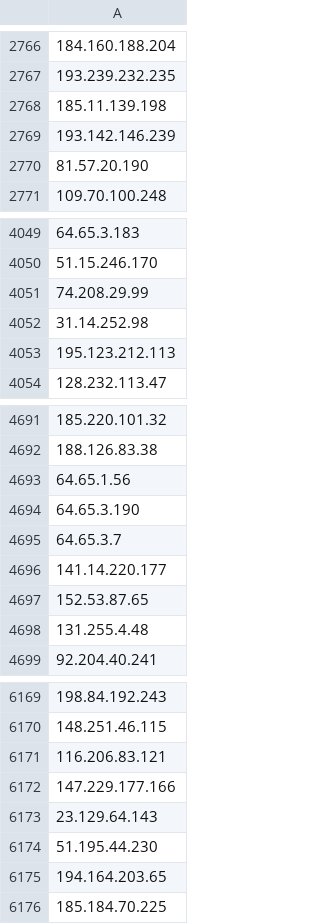
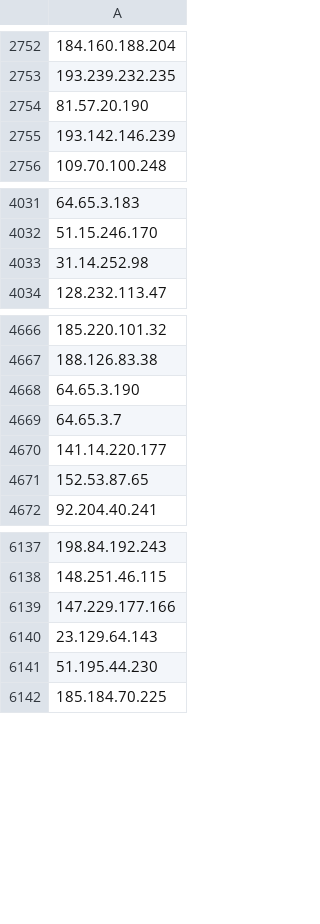
Before and after one commit to PeeBee66/Updated_TOR_Nodes, a CSV file: tor_nodes_IP_only.csv, drawn as a sheet; only a part is shown, gaps mark what is left out; removed rows and columns are numbered as before the commit, all else as after; the diff covers the shown part only; the diff names each change by its address in the sheet, - before the commit and + after, or states it on an @@ line.

```diff
--- a/tor_nodes_IP_only.csv
+++ b/tor_nodes_IP_only.csv
-row 2768: 185.11.139.198
-row 2769: 193.142.146.239
+row 2755: 193.142.146.239
-row 4051: 74.208.29.99
-row 4053: 195.123.212.113
-row 4693: 64.65.1.56
-row 4698: 131.255.4.48
-row 6171: 116.206.83.121
-row 6175: 194.164.203.65
```
Also changed, not shown: 13 added rows, 47 removed rows and 2 moved rows elsewhere in this file.
